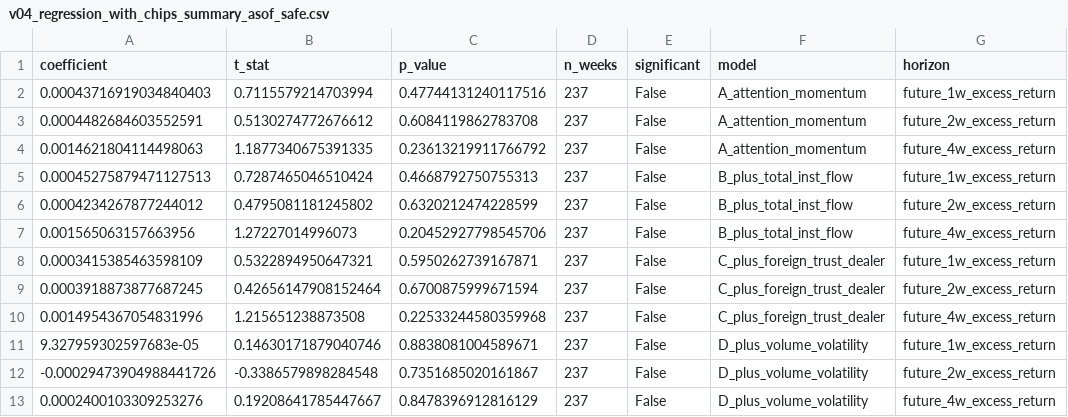
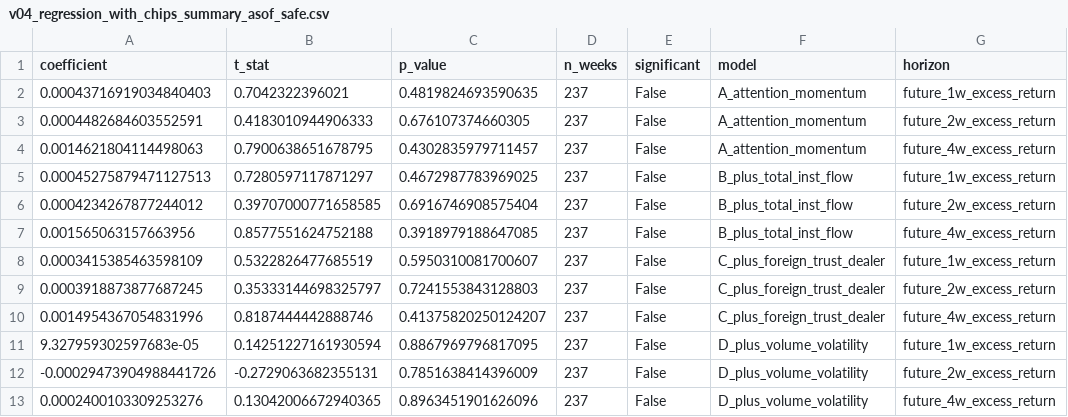
Before and after one commit to Harry970417/taiwan-attention-momentum-signal, a CSV file: results/tables/v04_regression_with_chips_summary_asof_safe.csv, drawn as a sheet; only a part is shown; the diff names each change by its address in the sheet, - before the commit and + after, or states it on an @@ line.

```diff
--- a/results/tables/v04_regression_with_chips_summary_asof_safe.csv
+++ b/results/tables/v04_regression_with_chips_summary_asof_safe.csv
-B2 (t_stat): 0.7115579214703994
+B2 (t_stat): 0.7042322396021
-C2 (p_value): 0.47744131240117516
+C2 (p_value): 0.4819824693590635
-B3 (t_stat): 0.5130274772676612
+B3 (t_stat): 0.4183010944906333
-C3 (p_value): 0.6084119862783708
+C3 (p_value): 0.676107374660305
-B4 (t_stat): 1.1877340675391335
+B4 (t_stat): 0.7900638651678795
-C4 (p_value): 0.23613219911766792
+C4 (p_value): 0.4302835979711457
-B5 (t_stat): 0.7287465046510424
+B5 (t_stat): 0.7280597117871297
-C5 (p_value): 0.4668792750755313
+C5 (p_value): 0.4672987783969025
-B6 (t_stat): 0.4795081181245802
+B6 (t_stat): 0.39707000771658585
-C6 (p_value): 0.6320212474228599
+C6 (p_value): 0.6916746908575404
-B7 (t_stat): 1.27227014996073
+B7 (t_stat): 0.8577551624752188
-C7 (p_value): 0.20452927798545706
+C7 (p_value): 0.3918979188647085
-B8 (t_stat): 0.5322894950647321
+B8 (t_stat): 0.5322826477685519
-C8 (p_value): 0.5950262739167871
+C8 (p_value): 0.5950310081700607
-B9 (t_stat): 0.42656147908152464
+B9 (t_stat): 0.35333144698325797
-C9 (p_value): 0.6700875999671594
+C9 (p_value): 0.7241553843128803
-B10 (t_stat): 1.215651238873508
+B10 (t_stat): 0.8187444442888746
-C10 (p_value): 0.22533244580359968
+C10 (p_value): 0.41375820250124207
-B11 (t_stat): 0.14630171879040746
+B11 (t_stat): 0.14251227161930594
-C11 (p_value): 0.8838081004589671
+C11 (p_value): 0.8867969796817095
-B12 (t_stat): -0.3386579898284548
+B12 (t_stat): -0.2729063682355131
-C12 (p_value): 0.7351685020161867
+C12 (p_value): 0.7851638414396009
-B13 (t_stat): 0.19208641785447667
+B13 (t_stat): 0.13042006672940365
-C13 (p_value): 0.8478396912816129
+C13 (p_value): 0.8963451901626096
```
Also changed, not shown: results/tables/fdr_correction_all_tests_asof_safe.csv, results/tables/robustness_subperiod_stability.csv, 9 other files.
